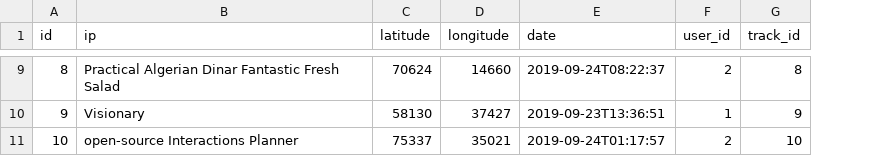
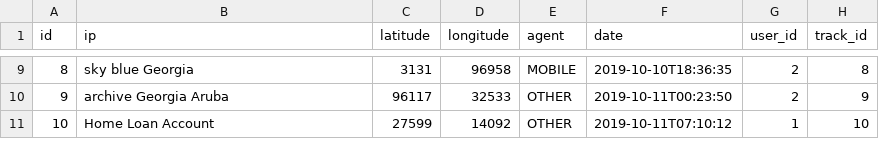
Before and after one commit to arnaugarcia/sallefy, a CSV file: src/main/resources/config/liquibase/fake-data/playback.csv, drawn as a sheet; only a part is shown, gaps mark what is left out; addresses are those after the commit; the diff covers the shown part only; the diff names each change by its address in the sheet, - before the commit and + after, or states it on an @@ line.

Commit message:
Added agent type to playback entity

```diff
--- a/src/main/resources/config/liquibase/fake-data/playback.csv
+++ b/src/main/resources/config/liquibase/fake-data/playback.csv
+column E (agent), rows 9-11: MOBILE | OTHER | OTHER
-B9 (ip): Practical Algerian Dinar Fantastic Fresh Salad
+B9 (ip): sky blue Georgia
-C9 (latitude): 70624
+C9 (latitude): 3131
-D9 (longitude): 14660
+D9 (longitude): 96958
-F9 (date): 2019-09-24T08:22:37
+F9 (date): 2019-10-10T18:36:35
-B10 (ip): Visionary
+B10 (ip): archive Georgia Aruba
-C10 (latitude): 58130
+C10 (latitude): 96117
-D10 (longitude): 37427
+D10 (longitude): 32533
-F10 (date): 2019-09-23T13:36:51
+F10 (date): 2019-10-11T00:23:50
-G10 (user_id): 1
+G10 (user_id): 2
-B11 (ip): open-source Interactions Planner
+B11 (ip): Home Loan Account
-C11 (latitude): 75337
+C11 (latitude): 27599
-D11 (longitude): 35021
+D11 (longitude): 14092
-F11 (date): 2019-09-24T01:17:57
+F11 (date): 2019-10-11T07:10:12
-G11 (user_id): 2
+G11 (user_id): 1
```
Also changed, not shown: 30 edited cells elsewhere in this file, 24 other files.
